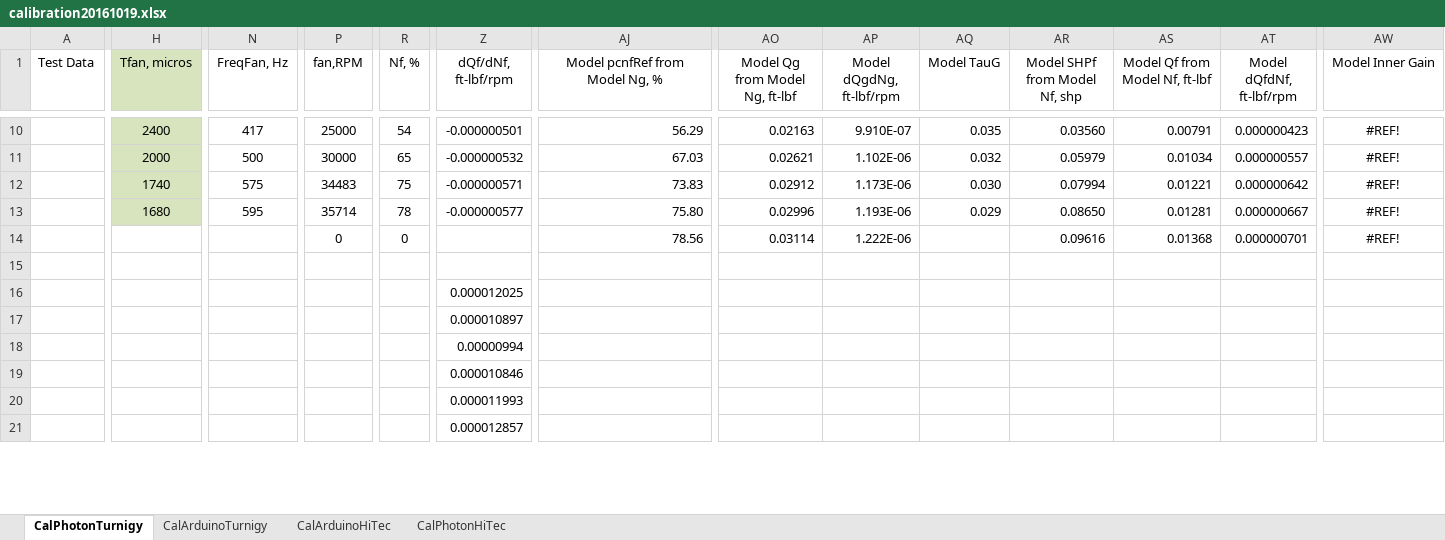
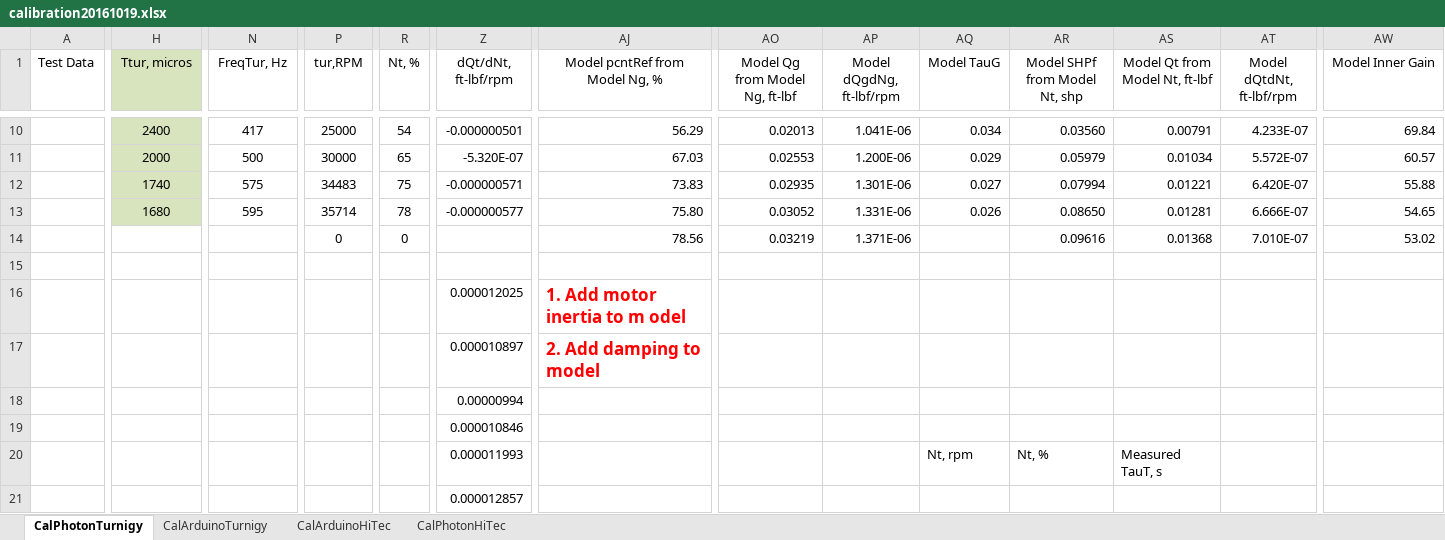
Before and after one commit to davegutz/ESC, an Excel workbook: myESC-Particle-DEV/saves/calibration20161019.xlsx, sheet CalPhotonTurnigy, drawn as a sheet; only a part is shown, gaps mark what is left out; values as stored, in another font and other column widths than the file's, no borders; charts and pictures not drawn; the diff covers the shown part only; the diff names each change by its address in the sheet, - before the commit and + after, or states it on an @@ line.

Commit message:
Work on verification
need motor inertia.  Need to add B damp windage

```diff
--- a/myESC-Particle-DEV/saves/calibration20161019.xlsx (sheet CalPhotonTurnigy)
+++ b/myESC-Particle-DEV/saves/calibration20161019.xlsx (sheet CalPhotonTurnigy)
-H1: Tfan, micros
+H1: Ttur, micros
-N1: FreqFan, Hz
+N1: FreqTur, Hz
-P1: fan,RPM
+P1: tur,RPM
-R1: Nf, %
+R1: Nt, %
-Z1: dQf/dNf, ft-lbf/rpm
+Z1: dQt/dNt, ft-lbf/rpm
-AJ1: Model pcnfRef from Model Ng, %
+AJ1: Model pcntRef from Model Ng, %
-AR1: Model SHPf from Model Nf, shp
+AR1: Model SHPf from Model Nt, shp
-AS1: Model Qf from Model Nf, ft-lbf
+AS1: Model Qt from Model Nt, ft-lbf
-AT1: Model dQfdNf, ft-lbf/rpm
+AT1: Model dQtdNt, ft-lbf/rpm
-AO10 (Model Qg from Model Ng, ft-lbf): 0.02163
+AO10 (Model Qg from Model Ng, ft-lbf): 0.02013
-AP10 (Model dQgdNg, ft-lbf/rpm): 9.910E-07
+AP10 (Model dQgdNg, ft-lbf/rpm): 1.041E-06
-AQ10 (Model TauG): 0.035
+AQ10 (Model TauG): 0.034
-AT10 (Model dQtdNt, ft-lbf/rpm): 0.000000423
+AT10 (Model dQtdNt, ft-lbf/rpm): 4.233E-07
-AW10:AW14 alignment: center
+AW10:AW14 alignment: right
-AW10 (Model Inner Gain): #REF!
+AW10 (Model Inner Gain): 69.84
-Z11 (dQt/dNt, ft-lbf/rpm): -0.000000532
+Z11 (dQt/dNt, ft-lbf/rpm): -5.320E-07
-AO11 (Model Qg from Model Ng, ft-lbf): 0.02621
+AO11 (Model Qg from Model Ng, ft-lbf): 0.02553
-AP11 (Model dQgdNg, ft-lbf/rpm): 1.102E-06
+AP11 (Model dQgdNg, ft-lbf/rpm): 1.200E-06
-AQ11 (Model TauG): 0.032
+AQ11 (Model TauG): 0.029
-AT11 (Model dQtdNt, ft-lbf/rpm): 0.000000557
+AT11 (Model dQtdNt, ft-lbf/rpm): 5.572E-07
-AW11 (Model Inner Gain): #REF!
+AW11 (Model Inner Gain): 60.57
-AO12 (Model Qg from Model Ng, ft-lbf): 0.02912
+AO12 (Model Qg from Model Ng, ft-lbf): 0.02935
-AP12 (Model dQgdNg, ft-lbf/rpm): 1.173E-06
+AP12 (Model dQgdNg, ft-lbf/rpm): 1.301E-06
-AQ12 (Model TauG): 0.030
+AQ12 (Model TauG): 0.027
-AT12 (Model dQtdNt, ft-lbf/rpm): 0.000000642
+AT12 (Model dQtdNt, ft-lbf/rpm): 6.420E-07
-AW12 (Model Inner Gain): #REF!
+AW12 (Model Inner Gain): 55.88
-AO13 (Model Qg from Model Ng, ft-lbf): 0.02996
+AO13 (Model Qg from Model Ng, ft-lbf): 0.03052
-AP13 (Model dQgdNg, ft-lbf/rpm): 1.193E-06
+AP13 (Model dQgdNg, ft-lbf/rpm): 1.331E-06
-AQ13 (Model TauG): 0.029
+AQ13 (Model TauG): 0.026
-AT13 (Model dQtdNt, ft-lbf/rpm): 0.000000667
+AT13 (Model dQtdNt, ft-lbf/rpm): 6.666E-07
-AW13 (Model Inner Gain): #REF!
+AW13 (Model Inner Gain): 54.65
-AO14 (Model Qg from Model Ng, ft-lbf): 0.03114
+AO14 (Model Qg from Model Ng, ft-lbf): 0.03219
-AP14 (Model dQgdNg, ft-lbf/rpm): 1.222E-06
+AP14 (Model dQgdNg, ft-lbf/rpm): 1.371E-06
-AT14 (Model dQtdNt, ft-lbf/rpm): 0.000000701
+AT14 (Model dQtdNt, ft-lbf/rpm): 7.010E-07
-AW14 (Model Inner Gain): #REF!
+AW14 (Model Inner Gain): 53.02
-AJ16 (Model pcntRef from Model Ng, %): (empty)
+AJ16 (Model pcntRef from Model Ng, %): 1. Add motor inertia to m odel
-AJ17 (Model pcntRef from Model Ng, %): (empty)
+AJ17 (Model pcntRef from Model Ng, %): 2. Add damping to model
-AQ20 (Model TauG): (empty)
+AQ20 (Model TauG): Nt, rpm
-AR20 (Model SHPf from Model Nt, shp): (empty)
+AR20 (Model SHPf from Model Nt, shp): Nt, %
-AS20 (Model Qt from Model Nt, ft-lbf): (empty)
+AS20 (Model Qt from Model Nt, ft-lbf): Measured TauT, s
```
Also changed, not shown: 2 added rows, 2 removed rows, 178 edited cells and cell formats elsewhere in this sheet, sheet CalArduinoTurnigy, sheet CalArduinoHiTec, sheet CalPhotonHiTec, formulas that keep their value, charts or pictures.
